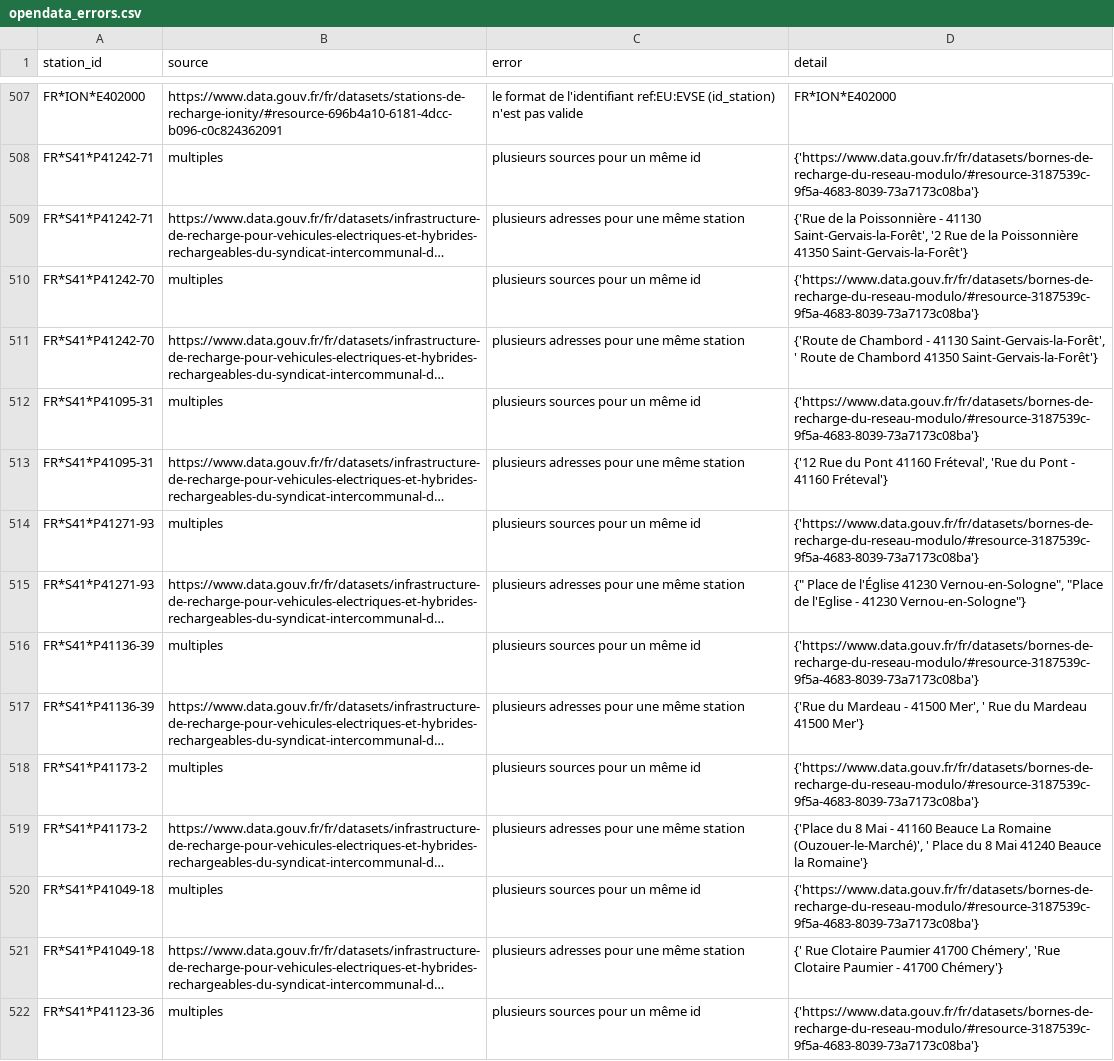
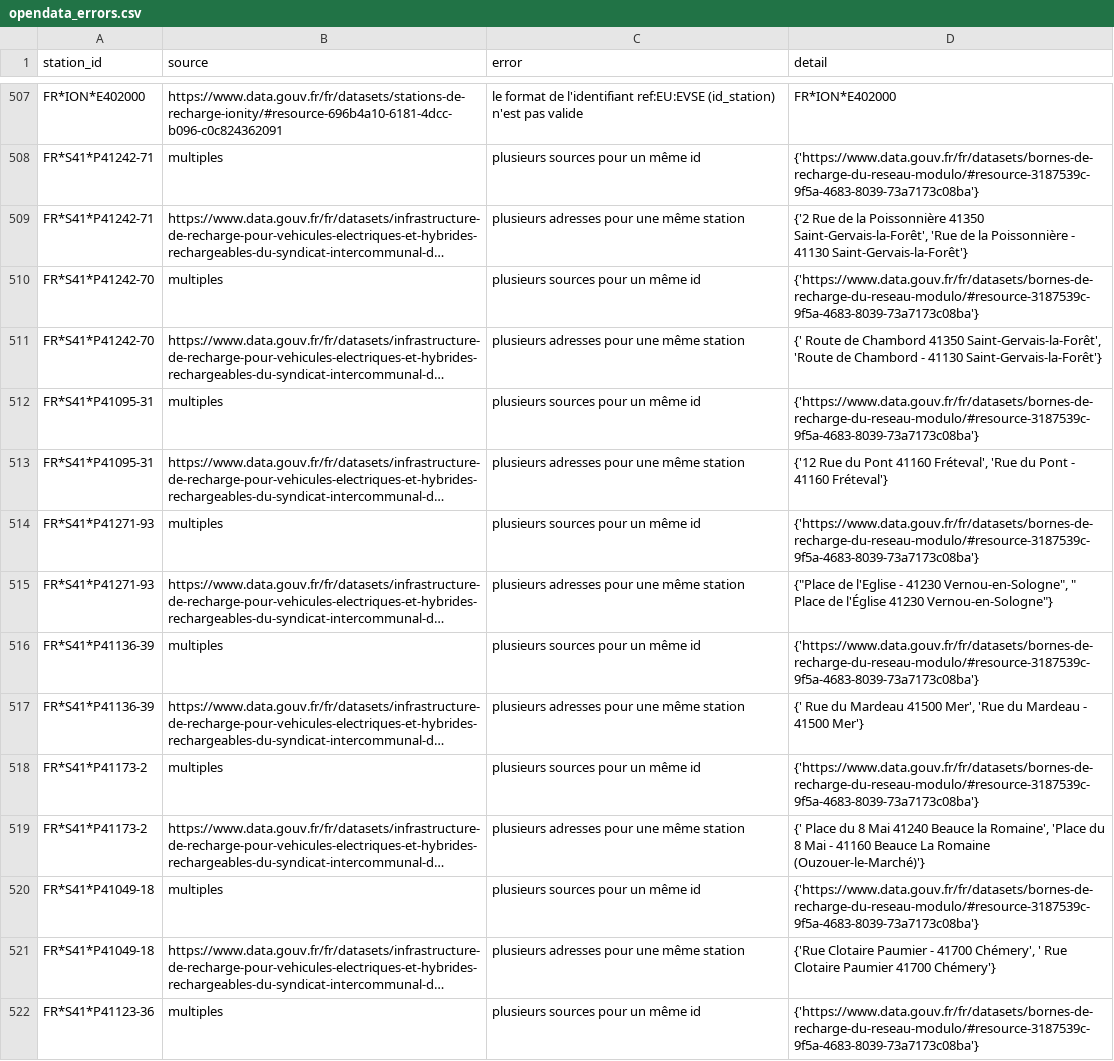
Before and after one commit to Jungle-Bus/ref-EU-EVSE, a CSV file: opendata_errors.csv, drawn as a sheet; only a part is shown, gaps mark what is left out; long unchanged cells end in …; the diff covers the shown part only; the diff names each change by its address in the sheet, - before the commit and + after, or states it on an @@ line.

```diff
--- a/opendata_errors.csv
+++ b/opendata_errors.csv
-D509 (detail): {'Rue de la Poissonnière - 41130 Saint-Gervais-la-Forêt', '2 Rue de la Poissonnière 41350 Saint-Gervais-la-Forêt'}
+D509 (detail): {'2 Rue de la Poissonnière 41350 Saint-Gervais-la-Forêt', 'Rue de la Poissonnière - 41130 Saint-Gervais-la-Forêt'}
-D511 (detail): {'Route de Chambord - 41130 Saint-Gervais-la-Forêt', ' Route de Chambord 41350 Saint-Gervais-la-Forêt'}
+D511 (detail): {' Route de Chambord 41350 Saint-Gervais-la-Forêt', 'Route de Chambord - 41130 Saint-Gervais-la-Forêt'}
-D515 (detail): {" Place de l'Église 41230 Vernou-en-Sologne", "Place de l'Eglise - 41230 Vernou-en-Sologne"}
+D515 (detail): {"Place de l'Eglise - 41230 Vernou-en-Sologne", " Place de l'Église 41230 Vernou-en-Sologne"}
-D517 (detail): {'Rue du Mardeau - 41500 Mer', ' Rue du Mardeau 41500 Mer'}
+D517 (detail): {' Rue du Mardeau 41500 Mer', 'Rue du Mardeau - 41500 Mer'}
-D519 (detail): {'Place du 8 Mai - 41160 Beauce La Romaine (Ouzouer-le-Marché)', ' Place du 8 Mai 41240 Beauce la Romaine'}
+D519 (detail): {' Place du 8 Mai 41240 Beauce la Romaine', 'Place du 8 Mai - 41160 Beauce La Romaine (Ouzouer-le-Marché)'}
-D521 (detail): {' Rue Clotaire Paumier 41700 Chémery', 'Rue Clotaire Paumier - 41700 Chémery'}
+D521 (detail): {'Rue Clotaire Paumier - 41700 Chémery', ' Rue Clotaire Paumier 41700 Chémery'}
```
Also changed, not shown: 65 edited cells elsewhere in this file, osm_stats.csv, 1 other file.
